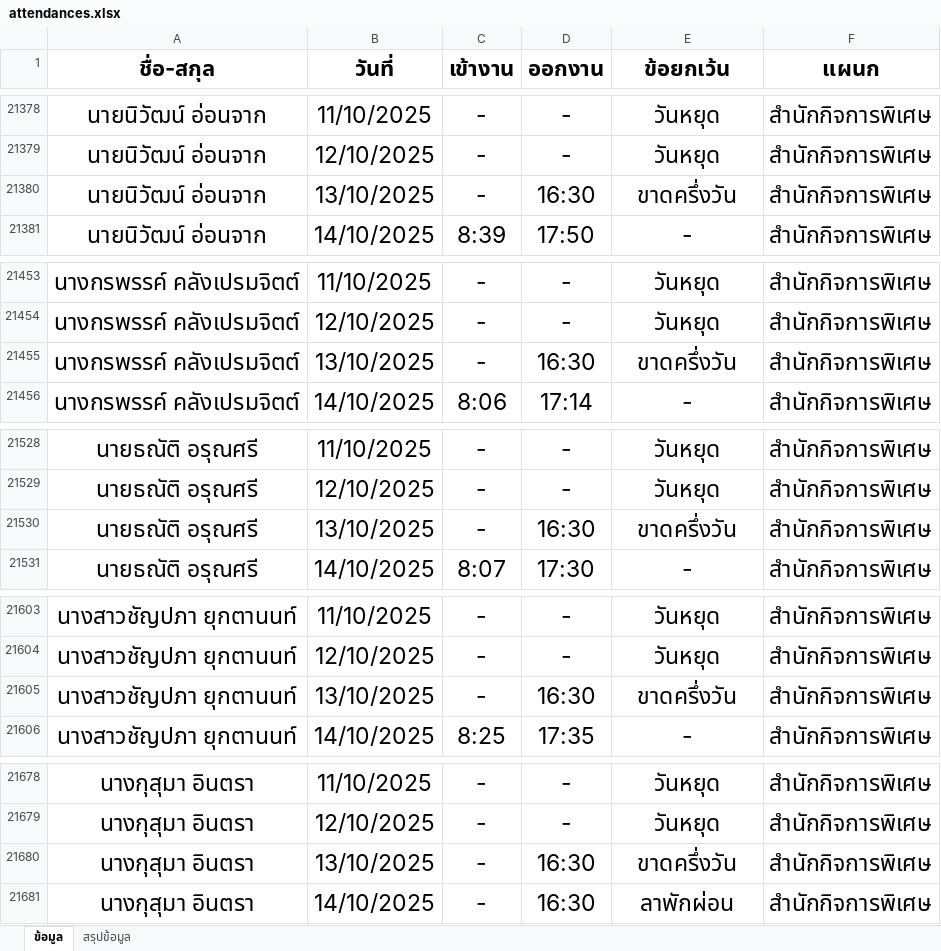
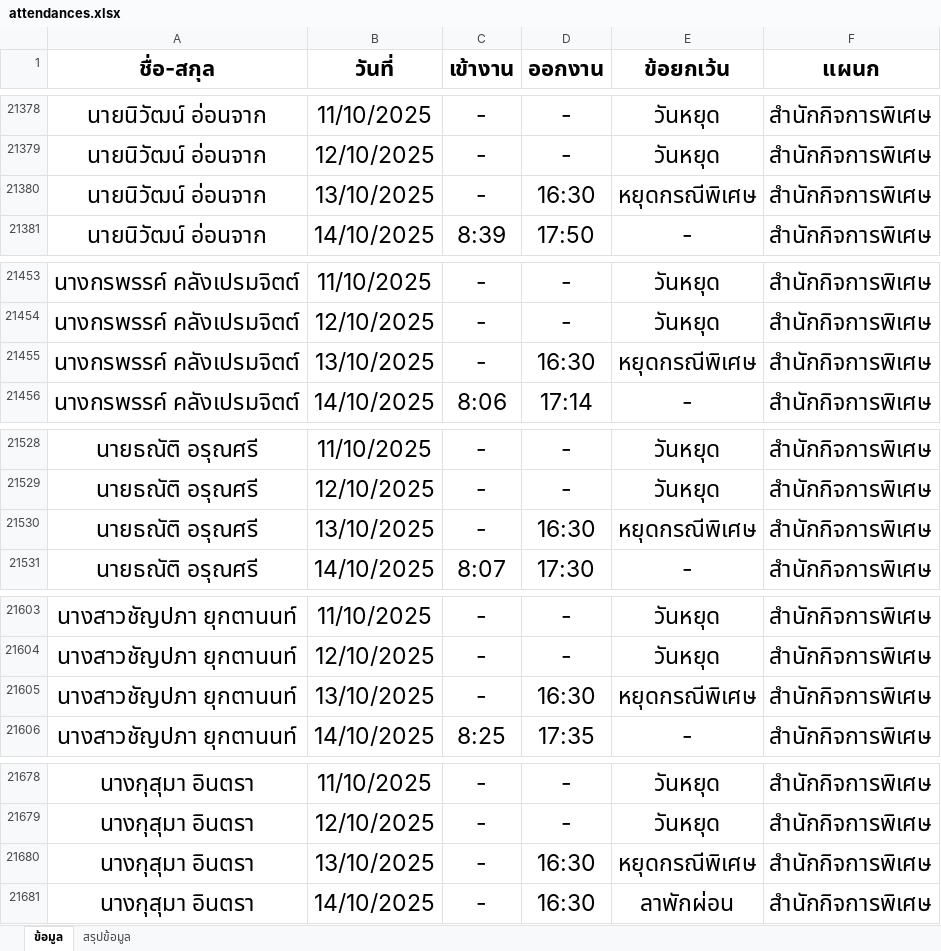
Before and after one commit to Somboonzz/hr_dashboard, an Excel workbook: attendances.xlsx, sheet ข้อมูล, drawn as a sheet; only a part is shown, gaps mark what is left out; values as stored, in another font and other column widths than the file's, no borders; conditional formats and table styles not drawn; the diff covers the shown part only; the diff names each change by its address in the sheet, - before the commit and + after, or states it on an @@ line.

```diff
--- a/attendances.xlsx (sheet ข้อมูล)
+++ b/attendances.xlsx (sheet ข้อมูล)
-E21380 (ข้อยกเว้น): ขาดครึ่งวัน
+E21380 (ข้อยกเว้น): หยุดกรณีพิเศษ
-E21455 (ข้อยกเว้น): ขาดครึ่งวัน
+E21455 (ข้อยกเว้น): หยุดกรณีพิเศษ
-E21530 (ข้อยกเว้น): ขาดครึ่งวัน
+E21530 (ข้อยกเว้น): หยุดกรณีพิเศษ
-E21605 (ข้อยกเว้น): ขาดครึ่งวัน
+E21605 (ข้อยกเว้น): หยุดกรณีพิเศษ
-E21680 (ข้อยกเว้น): ขาดครึ่งวัน
+E21680 (ข้อยกเว้น): หยุดกรณีพิเศษ
```
Also changed, not shown: 93 edited cells elsewhere in this sheet, sheet สรุปข้อมูล.
